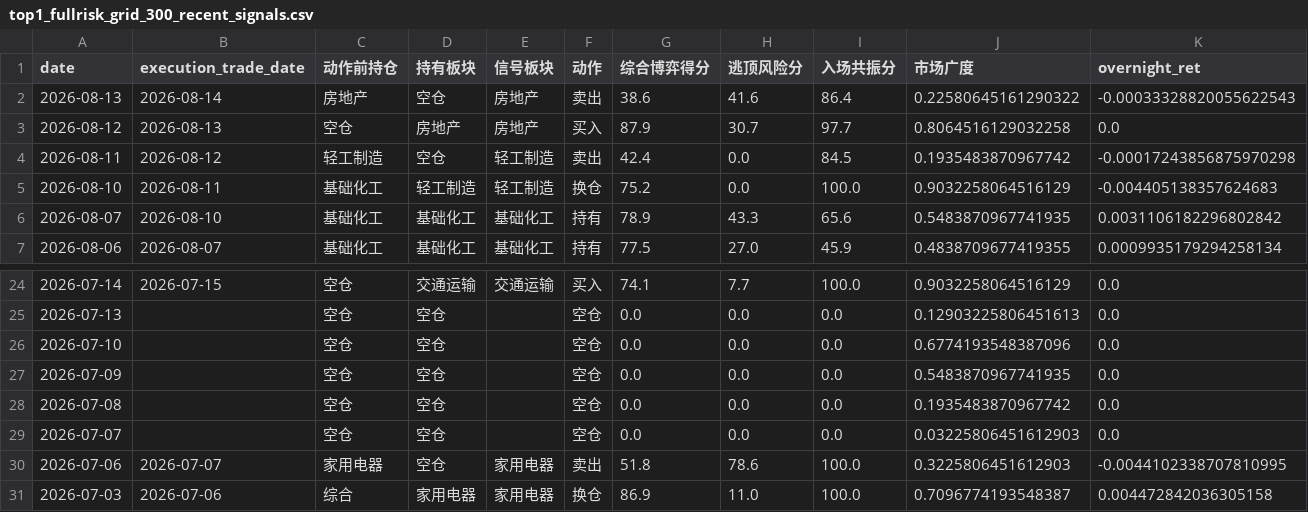
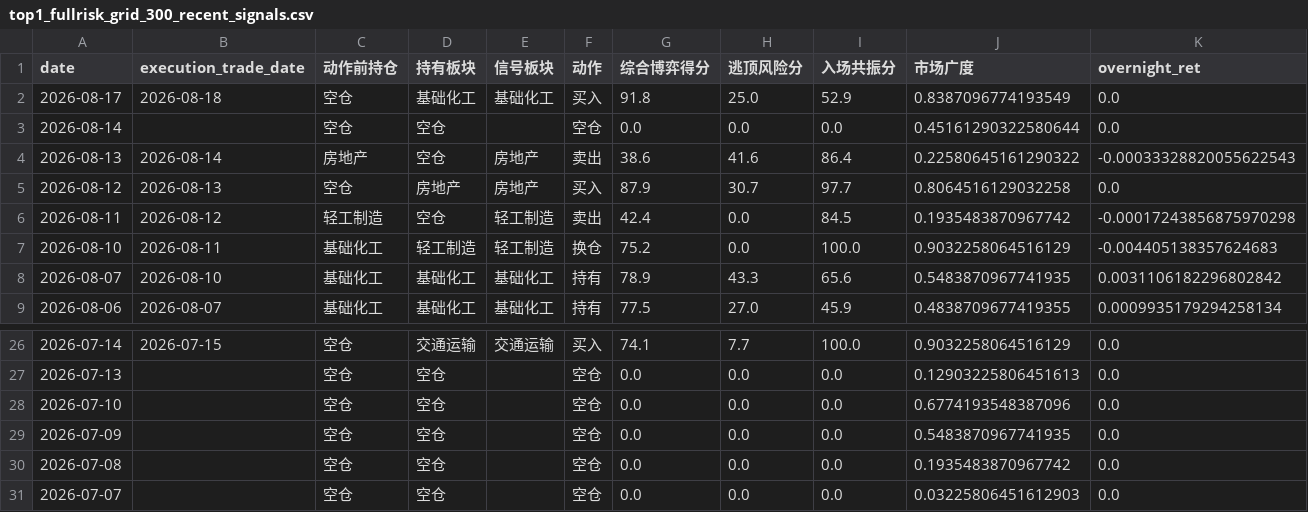
Before and after one commit to AmineSeRaFimmm/a-share-five-layer-pwa, a CSV file: data/backtest/top1_fullrisk_grid_300_recent_signals.csv, drawn as a sheet; only a part is shown, gaps mark what is left out; removed rows and columns are numbered as before the commit, all else as after; rows hold the shown columns only; the diff names each change by its address in the sheet, - before the commit and + after, or states it on an @@ line.

```diff
--- a/data/backtest/top1_fullrisk_grid_300_recent_signals.csv
+++ b/data/backtest/top1_fullrisk_grid_300_recent_signals.csv
+row 2: 2026-08-17 | 2026-08-18 | 空仓 | 基础化工 | 基础化工 | 买入 | 91.8 | 25.0 | 52.9 | 0.8387096774193549 | 0.0
+row 3: 2026-08-14 |  | 空仓 | 空仓 |  | 空仓 | 0.0 | 0.0 | 0.0 | 0.45161290322580644 | 0.0
-row 30: 2026-07-06 | 2026-07-07 | 家用电器 | 空仓 | 家用电器 | 卖出 | 51.8 | 78.6 | 100.0 | 0.3225806451612903 | -0.0044102338707810995
-row 31: 2026-07-03 | 2026-07-06 | 综合 | 家用电器 | 家用电器 | 换仓 | 86.9 | 11.0 | 100.0 | 0.7096774193548387 | 0.004472842036305158
```
Also changed, not shown: data/a_share_close_snapshot.csv, data/avix_s3_s4_signals.csv, 16 other files.
